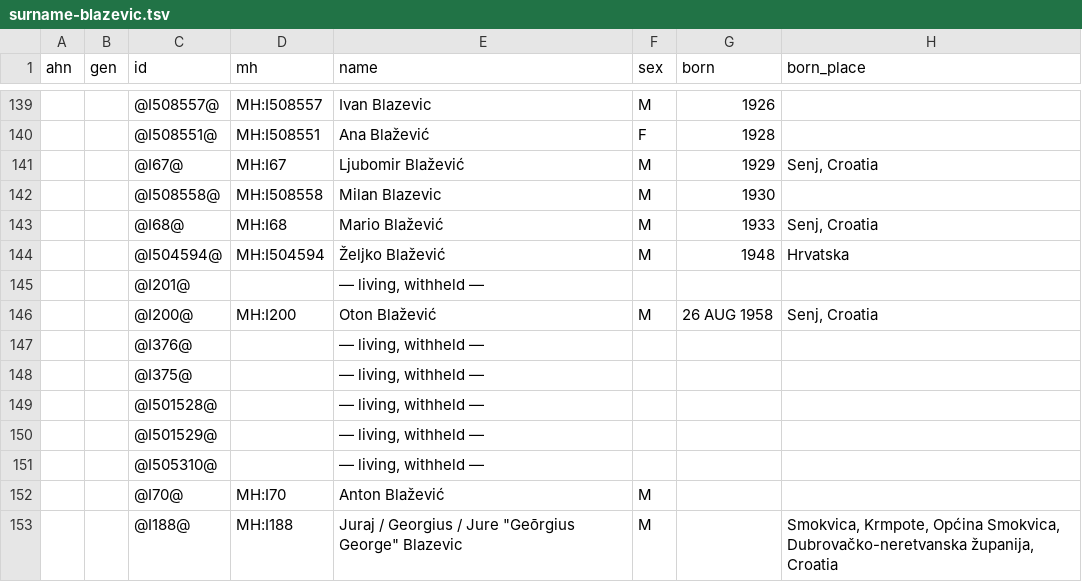
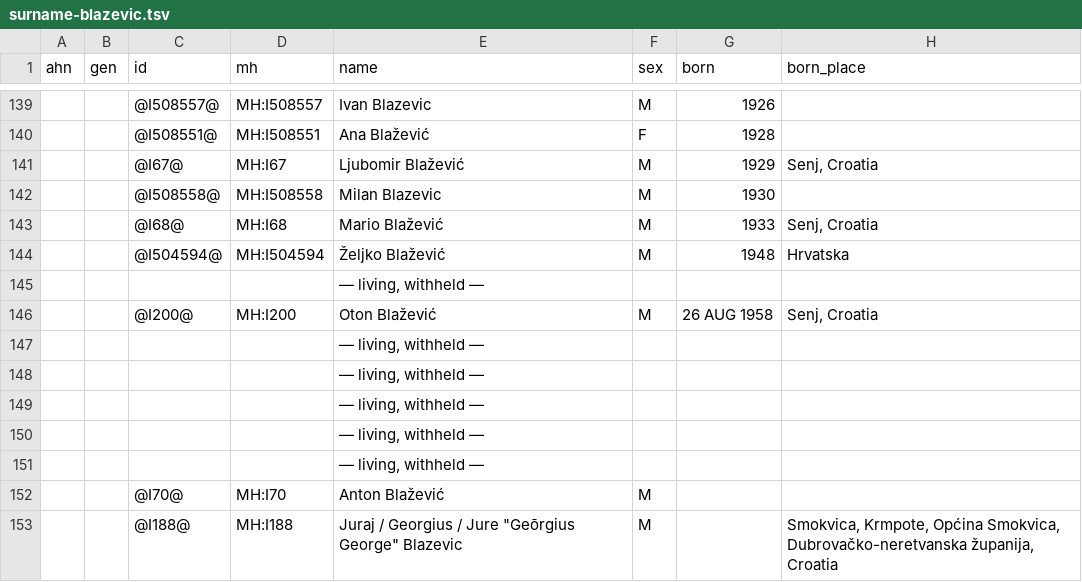
Before and after one commit to daviddef/TheBlazevic, a TSV file: data/surname-blazevic.tsv, drawn as a sheet; only a part is shown, gaps mark what is left out; the diff covers the shown part only; the diff names each change by its address in the sheet, - before the commit and + after, or states it on an @@ line.

```diff
--- a/data/surname-blazevic.tsv
+++ b/data/surname-blazevic.tsv
-C145 (id): @I201@
+C145 (id): (empty)
-C147 (id): @I376@
+C147 (id): (empty)
-C148 (id): @I375@
+C148 (id): (empty)
-C149 (id): @I501528@
+C149 (id): (empty)
-C150 (id): @I501529@
+C150 (id): (empty)
-C151 (id): @I505310@
+C151 (id): (empty)
```
Also changed, not shown: 60 edited cells elsewhere in this file, data/surname-boras.tsv, data/surname-kalanj.tsv, 44 other files.
